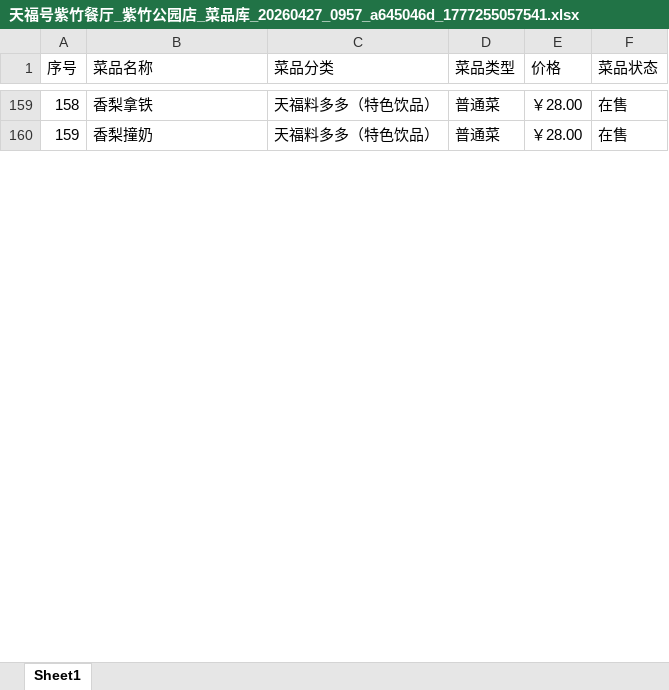
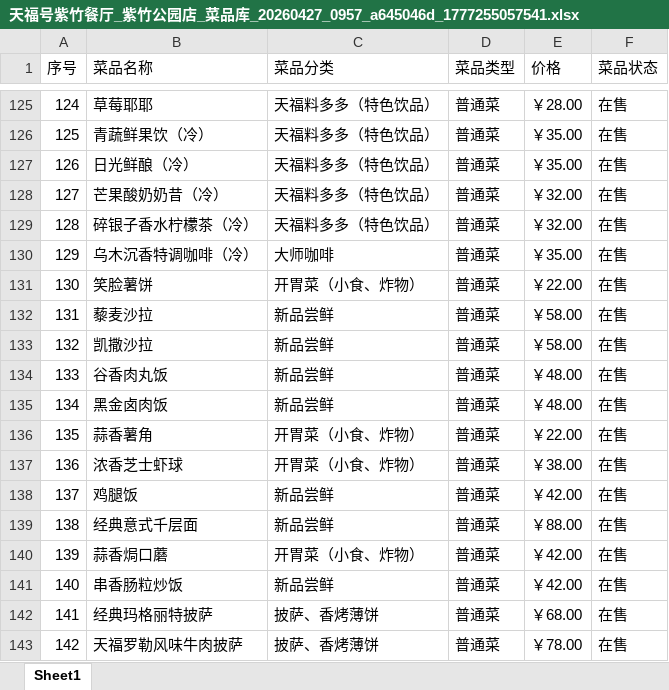
Before and after one commit to w10978876-design/restaurant-weekly-dashboard, an Excel workbook: data/紫竹/天福号紫竹餐厅_紫竹公园店_菜品库_20260427_0957_a645046d_1777255057541.xlsx, sheet Sheet1, drawn as a sheet; only a part is shown, gaps mark what is left out; values as stored, in another font and other column widths than the file's, no cell formats; addresses are those after the commit; the diff covers the shown part only; the diff names each change by its address in the sheet, - before the commit and + after, or states it on an @@ line.

```diff
--- a/data/紫竹/天福号紫竹餐厅_紫竹公园店_菜品库_20260427_0957_a645046d_1777255057541.xlsx (sheet Sheet1)
+++ b/data/紫竹/天福号紫竹餐厅_紫竹公园店_菜品库_20260427_0957_a645046d_1777255057541.xlsx (sheet Sheet1)
@@ column A (序号) renumbered between rows 9 and 156 @@
-B125 (菜品名称): 香梨拿铁
+B125 (菜品名称): 草莓耶耶
+row 126: 125 | 青蔬鲜果饮（冷） | 天福料多多（特色饮品） | 普通菜 | ￥35.00 | 在售
+row 127: 126 | 日光鲜酿（冷） | 天福料多多（特色饮品） | 普通菜 | ￥35.00 | 在售
-B128 (菜品名称): 香梨撞奶
+B128 (菜品名称): 芒果酸奶奶昔（冷）
-E128 (价格): ￥28.00
+E128 (价格): ￥32.00
+row 129: 128 | 碎银子香水柠檬茶（冷） | 天福料多多（特色饮品） | 普通菜 | ￥32.00 | 在售
+row 130: 129 | 乌木沉香特调咖啡（冷） | 大师咖啡 | 普通菜 | ￥35.00 | 在售
+row 131: 130 | 笑脸薯饼 | 开胃菜（小食、炸物） | 普通菜 | ￥22.00 | 在售
+row 132: 131 | 藜麦沙拉 | 新品尝鲜 | 普通菜 | ￥58.00 | 在售
+row 133: 132 | 凯撒沙拉 | 新品尝鲜 | 普通菜 | ￥58.00 | 在售
+row 134: 133 | 谷香肉丸饭 | 新品尝鲜 | 普通菜 | ￥48.00 | 在售
+row 135: 134 | 黑金卤肉饭 | 新品尝鲜 | 普通菜 | ￥48.00 | 在售
+row 136: 135 | 蒜香薯角 | 开胃菜（小食、炸物） | 普通菜 | ￥22.00 | 在售
+row 137: 136 | 浓香芝士虾球 | 开胃菜（小食、炸物） | 普通菜 | ￥38.00 | 在售
+row 138: 137 | 鸡腿饭 | 新品尝鲜 | 普通菜 | ￥42.00 | 在售
+row 139: 138 | 经典意式千层面 | 新品尝鲜 | 普通菜 | ￥88.00 | 在售
+row 140: 139 | 蒜香焗口蘑 | 开胃菜（小食、炸物） | 普通菜 | ￥42.00 | 在售
+row 141: 140 | 串香肠粒炒饭 | 新品尝鲜 | 普通菜 | ￥42.00 | 在售
+row 142: 141 | 经典玛格丽特披萨 | 披萨、香烤薄饼 | 普通菜 | ￥68.00 | 在售
+row 143: 142 | 天福罗勒风味牛肉披萨 | 披萨、香烤薄饼 | 普通菜 | ￥78.00 | 在售
```
Also changed, not shown: 25 added rows, 50 removed rows and 30 edited cells elsewhere in this sheet, cell formats, data/夕佳悦/夕佳悦餐厅_园博馆店_菜品库_20260427_1022_a645046d_1777256566986.xlsx, data/紫竹/紫竹-品类映射.xlsx, 14 other files.
